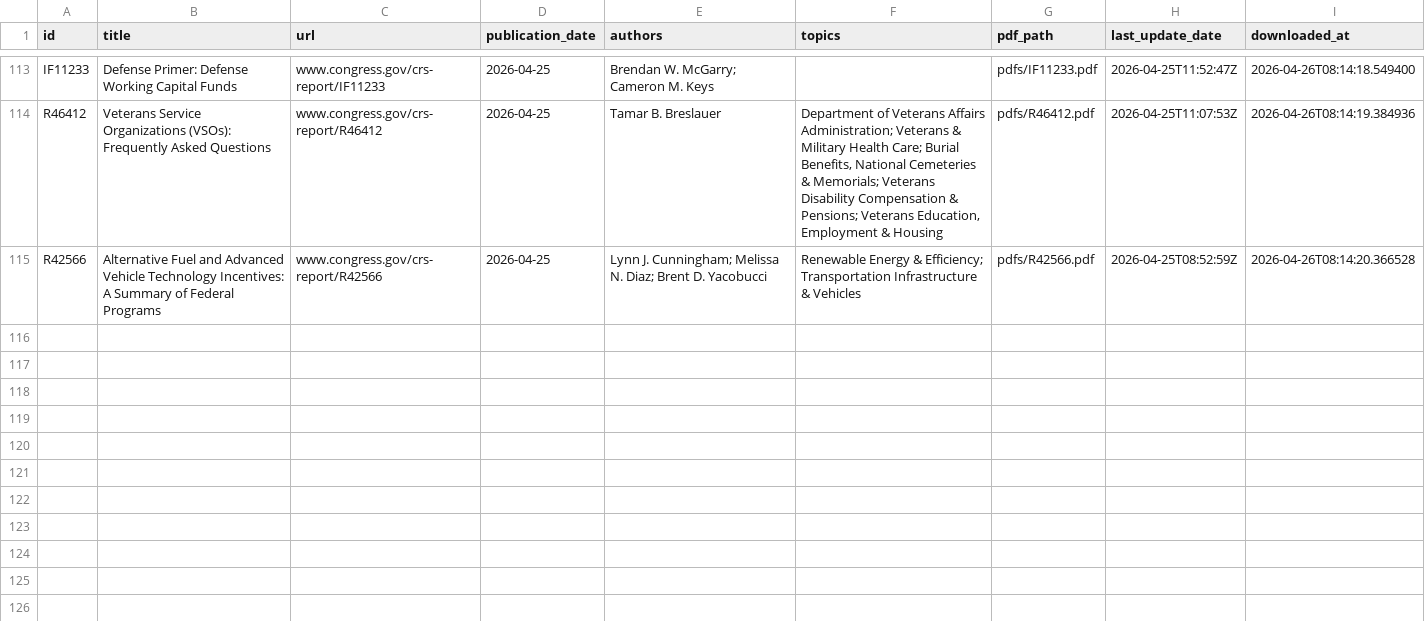
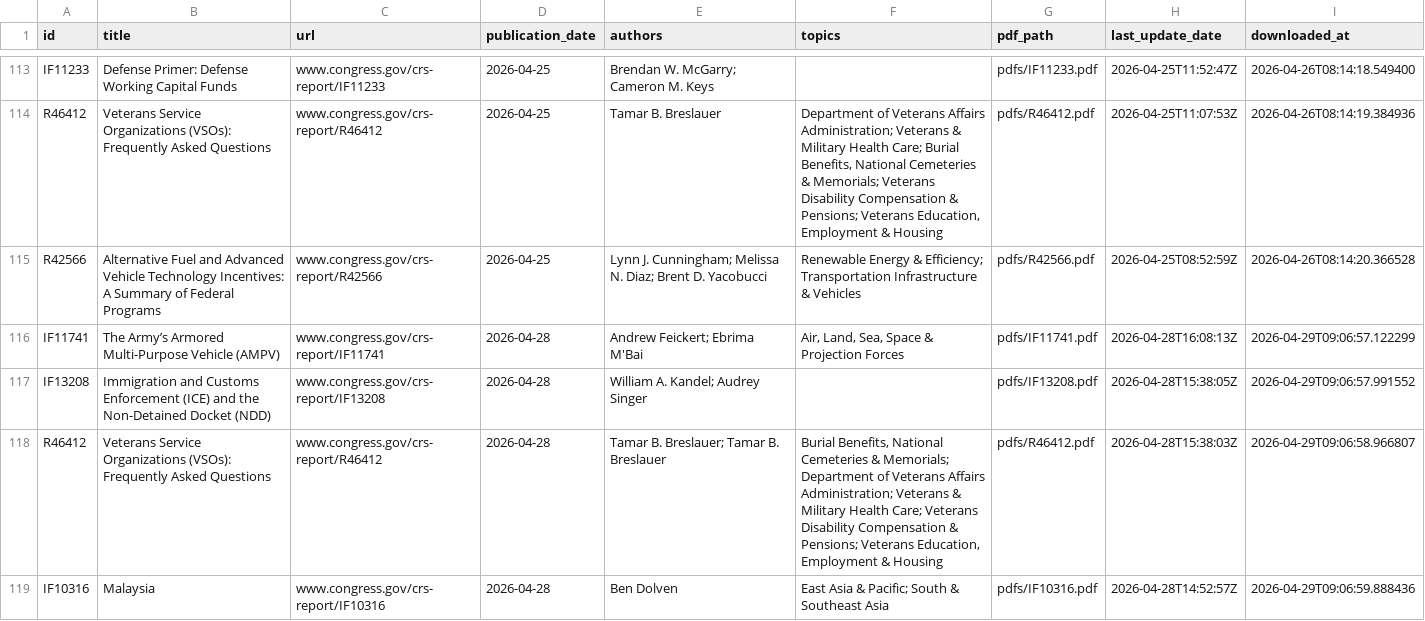
Before and after one commit to ProfAmiot/crs-downloader, a CSV file: data/metadata.csv, drawn as a sheet; only a part is shown, gaps mark what is left out; the diff covers the shown part only; the diff names each change by its address in the sheet, - before the commit and + after, or states it on an @@ line.

```diff
--- a/data/metadata.csv
+++ b/data/metadata.csv
+row 116: IF11741 | The Army’s Armored Multi-Purpose Vehicle (AMPV) | www.congress.gov/crs-report/IF11741 | 2026-04-28 | Andrew Feickert; Ebrima M'Bai | Air, Land, Sea, Space & Projection Forces | pdfs/IF11741.pdf | 2026-04-28T16:08:13Z | 2026-04-29T09:06:57.122299
+row 117: IF13208 | Immigration and Customs Enforcement (ICE) and the Non-Detained Docket (NDD) | www.congress.gov/crs-report/IF13208 | 2026-04-28 | William A. Kandel; Audrey Singer |  | pdfs/IF13208.pdf | 2026-04-28T15:38:05Z | 2026-04-29T09:06:57.991552
+row 118: R46412 | Veterans Service Organizations (VSOs): Frequently Asked Questions | www.congress.gov/crs-report/R46412 | 2026-04-28 | Tamar B. Breslauer; Tamar B. Breslauer | Burial Benefits, National Cemeteries & Memorials; Department of Veterans Affairs Administration; Veterans & Military Health Care; Veterans Disability Compensation & Pensions; Veterans Education, Employment & Housing | pdfs/R46412.pdf | 2026-04-28T15:38:03Z | 2026-04-29T09:06:58.966807
+row 119: IF10316 | Malaysia | www.congress.gov/crs-report/IF10316 | 2026-04-28 | Ben Dolven | East Asia & Pacific; South & Southeast Asia | pdfs/IF10316.pdf | 2026-04-28T14:52:57Z | 2026-04-29T09:06:59.888436
```
Also changed, not shown: 10 added rows elsewhere in this file, 1 other file.
